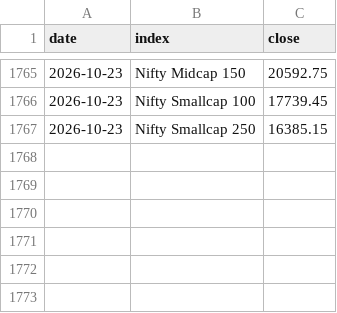
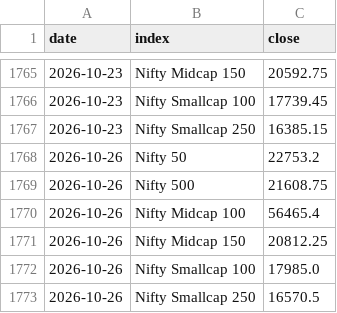
Before and after one commit to prathamgupta9004-lab/macro-lens, a CSV file: data/nse_index_closes.csv, drawn as a sheet; only a part is shown, gaps mark what is left out.

Commit message:
Data: daily update 2026-10-26

```diff
--- a/data/nse_index_closes.csv
+++ b/data/nse_index_closes.csv
@@ -1767 +1767,7 @@ date,index,close
 2026-10-23,Nifty Smallcap 250,16385.15
+2026-10-26,Nifty 50,22753.2
+2026-10-26,Nifty 500,21608.75
+2026-10-26,Nifty Midcap 100,56465.4
+2026-10-26,Nifty Midcap 150,20812.25
+2026-10-26,Nifty Smallcap 100,17985.0
+2026-10-26,Nifty Smallcap 250,16570.5
```
Also changed, not shown: 2 other files.
